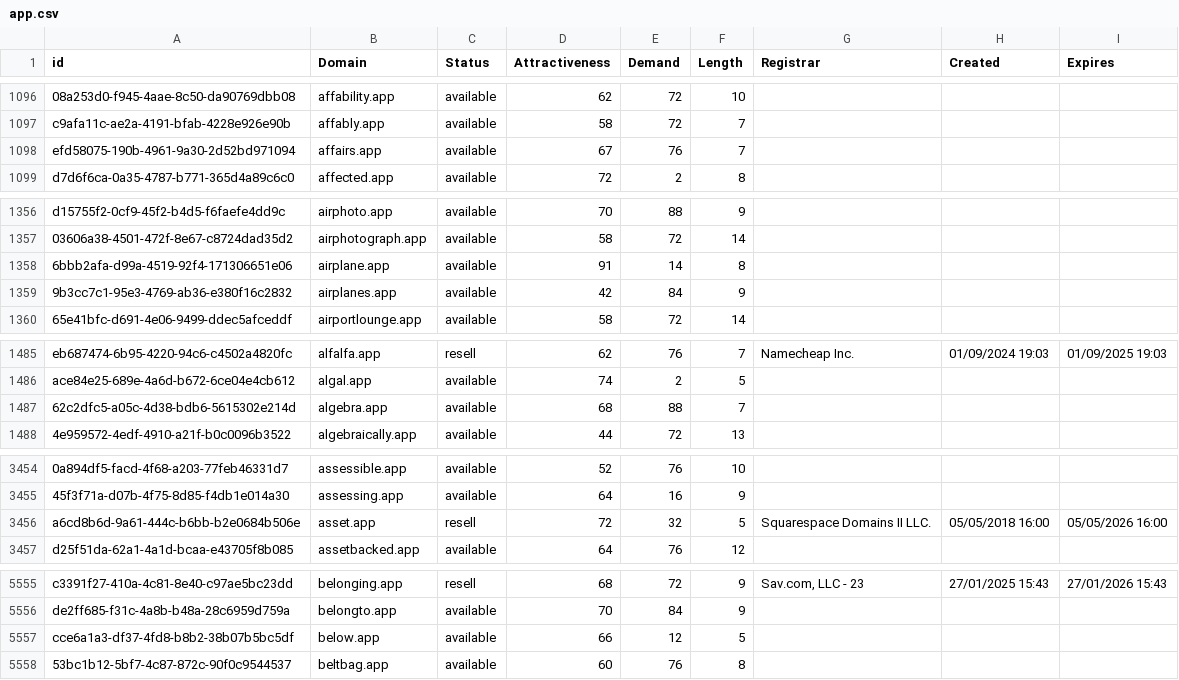
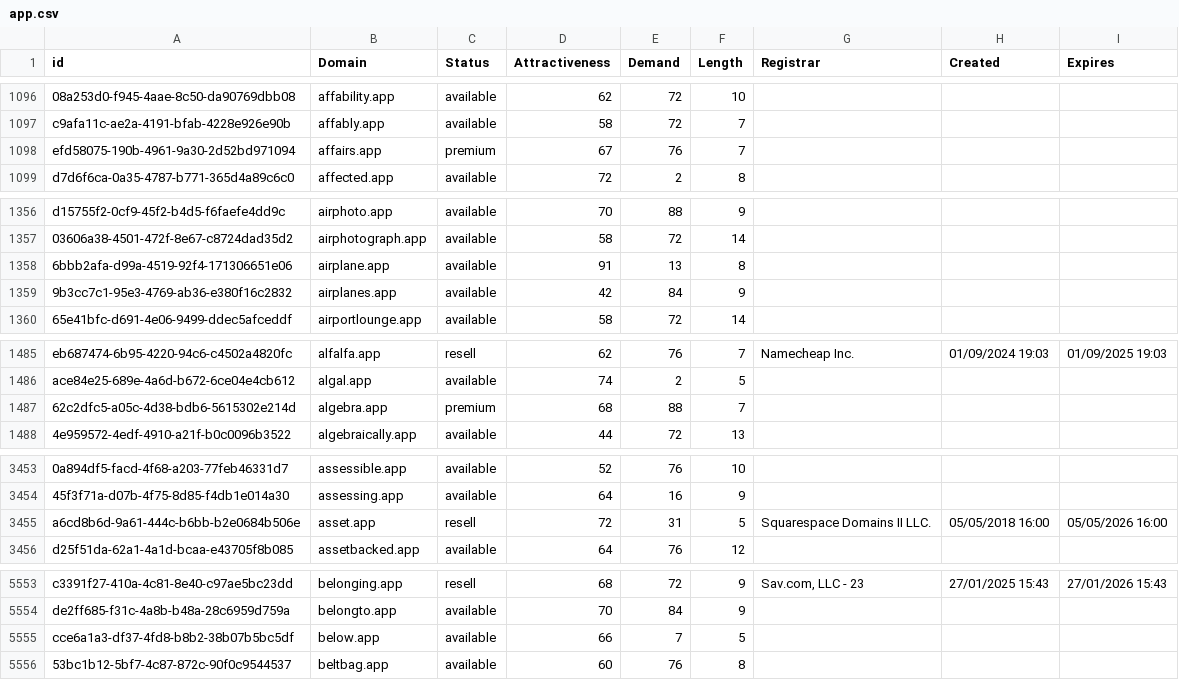
Before and after one commit to UniqueDomains/app-oneword-domains, a CSV file: app.csv, drawn as a sheet; only a part is shown, gaps mark what is left out; addresses are those after the commit; the diff covers the shown part only; the diff names each change by its address in the sheet, - before the commit and + after, or states it on an @@ line.

```diff
--- a/app.csv
+++ b/app.csv
-C1098 (Status): available
+C1098 (Status): premium
-E1358 (Demand): 14
+E1358 (Demand): 13
-C1487 (Status): available
+C1487 (Status): premium
-E3455 (Demand): 32
+E3455 (Demand): 31
-E5555 (Demand): 12
+E5555 (Demand): 7
```
Also changed, not shown: 3 added rows, 3 removed rows and 4 edited cells elsewhere in this file, 2 other files.
